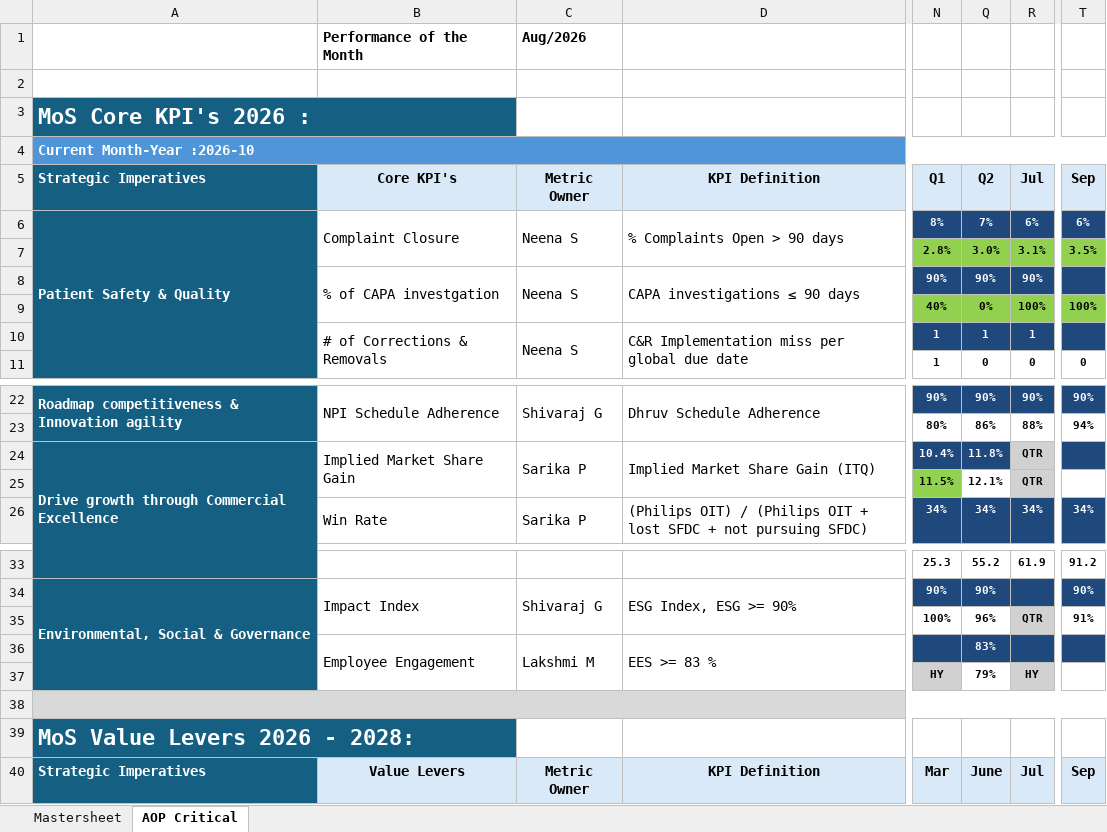
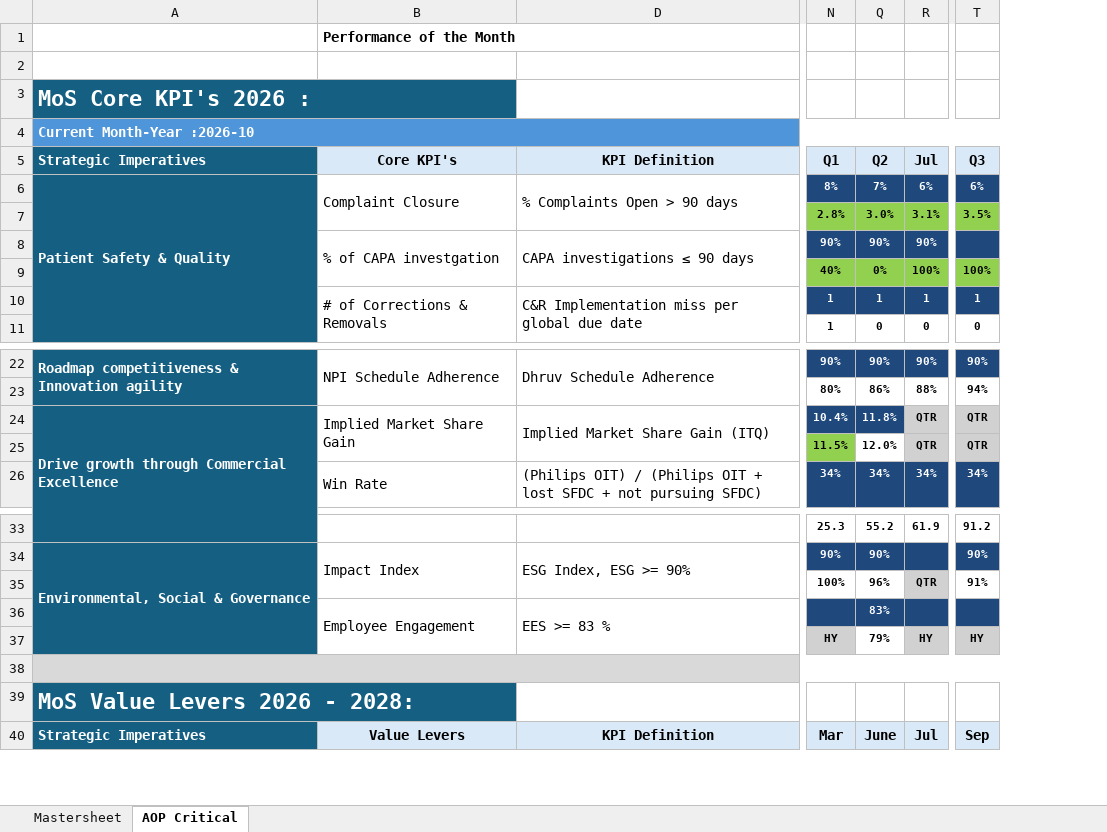
Before and after one commit to pratibha131/DMB-Dashboard, an Excel workbook: data/Strategic Execution Dashboard.xlsx, sheet AOP Critical, drawn as a sheet; only a part is shown, gaps mark what is left out; values as stored, in another font and other column widths than the file's, no borders; charts and pictures and conditional formats not drawn; the diff names each change by its address in the sheet, - before the commit and + after, or states it on an @@ line.

Commit message:
Update Strategic Execution Dashboard, consolidated Masterfile, and .gitignore

```diff
--- a/data/Strategic Execution Dashboard.xlsx (sheet AOP Critical)
+++ b/data/Strategic Execution Dashboard.xlsx (sheet AOP Critical)
@@ column C hidden, rows 1-10: Aug/2026 |  |  |  | Metric Owner | Neena S |  | Neena S |  | Neena S; rows 22-26: Shivaraj G |  | Sarika P |  | Sarika P; rows 34-40: Shivaraj G |  | Lakshmi M |  |  |  | Metric Owner @@
-T5: Sep
+T5: Q3
-T10: (empty)
+T10: 1
-T24:T25: (empty)
+T24:T25: QTR
-T24 fill: #1F497D
+T24 fill: #D1D1D1
-Q25: 12.1%
+Q25: 12.0%
-T25 fill: none
+T25 fill: #D1D1D1
-T37: (empty)
+T37: HY
-T37 fill: none
+T37 fill: #D1D1D1
```
Also changed, not shown: sheet Mastersheet, 1 other file.
